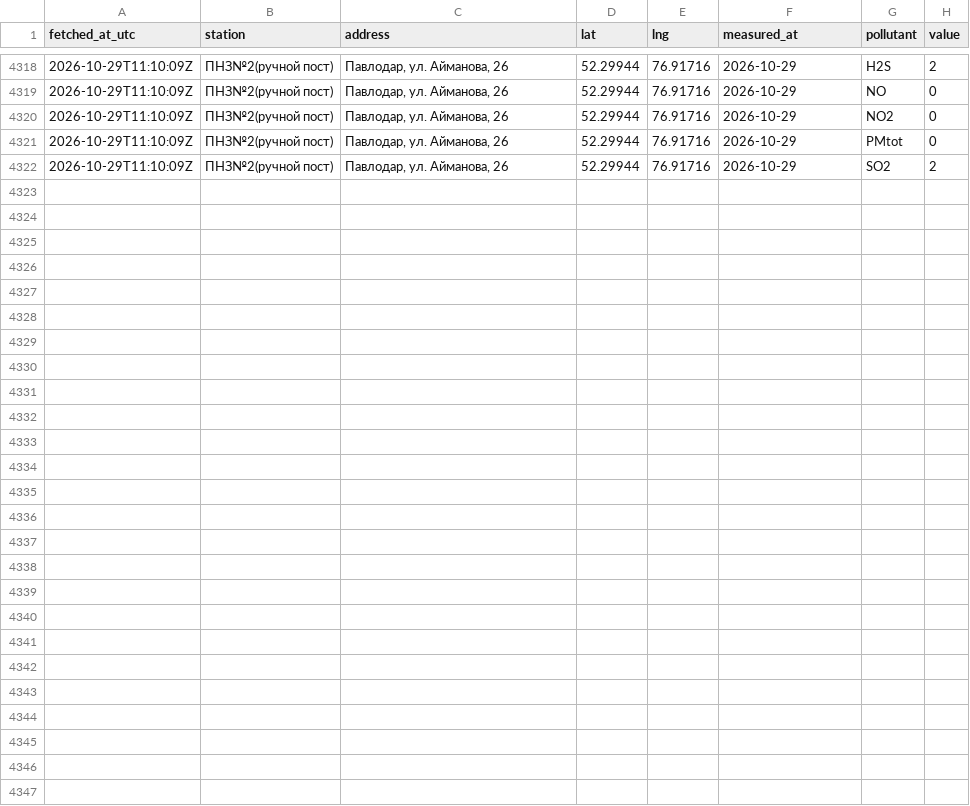
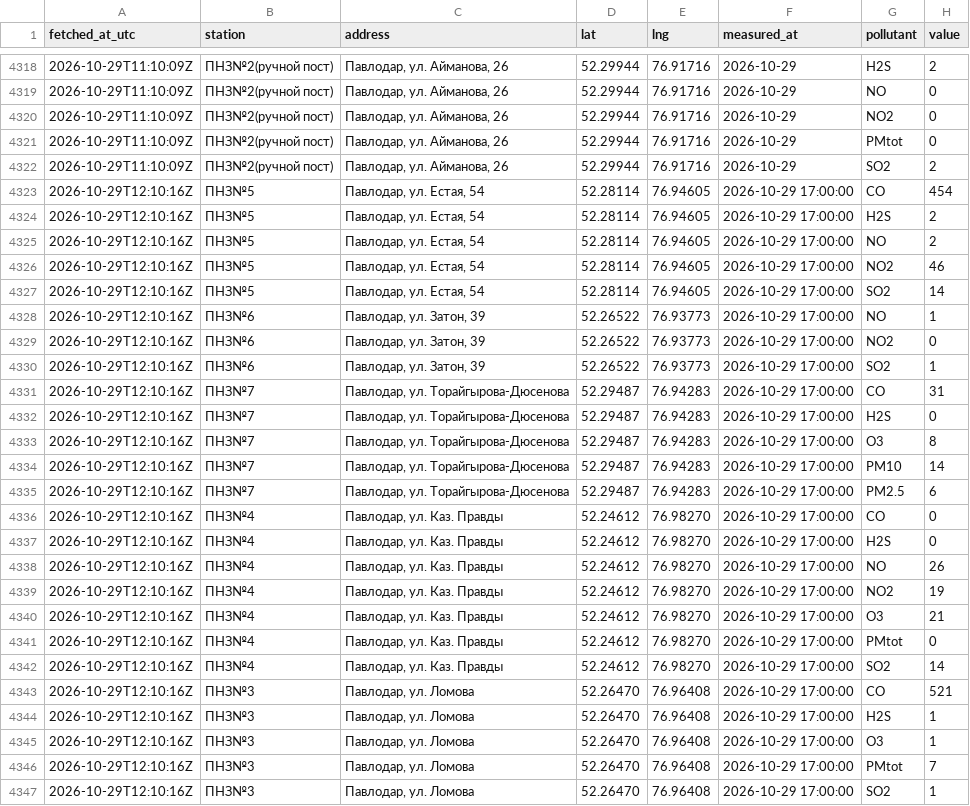
Before and after one commit to SanDav2011/atyrau-air, a CSV file: data/pavlodar/stations.csv, drawn as a sheet; only a part is shown, gaps mark what is left out; the diff names each change by its address in the sheet, - before the commit and + after, or states it on an @@ line.

```diff
--- a/data/pavlodar/stations.csv
+++ b/data/pavlodar/stations.csv
+row 4323: 2026-10-29T12:10:16Z | ПНЗ№5 | Павлодар, ул. Естая, 54 | 52.28114 | 76.94605 | 2026-10-29 17:00:00 | CO | 454
+row 4324: 2026-10-29T12:10:16Z | ПНЗ№5 | Павлодар, ул. Естая, 54 | 52.28114 | 76.94605 | 2026-10-29 17:00:00 | H2S | 2
+row 4325: 2026-10-29T12:10:16Z | ПНЗ№5 | Павлодар, ул. Естая, 54 | 52.28114 | 76.94605 | 2026-10-29 17:00:00 | NO | 2
+row 4326: 2026-10-29T12:10:16Z | ПНЗ№5 | Павлодар, ул. Естая, 54 | 52.28114 | 76.94605 | 2026-10-29 17:00:00 | NO2 | 46
+row 4327: 2026-10-29T12:10:16Z | ПНЗ№5 | Павлодар, ул. Естая, 54 | 52.28114 | 76.94605 | 2026-10-29 17:00:00 | SO2 | 14
+row 4328: 2026-10-29T12:10:16Z | ПНЗ№6 | Павлодар, ул. Затон, 39 | 52.26522 | 76.93773 | 2026-10-29 17:00:00 | NO | 1
+row 4329: 2026-10-29T12:10:16Z | ПНЗ№6 | Павлодар, ул. Затон, 39 | 52.26522 | 76.93773 | 2026-10-29 17:00:00 | NO2 | 0
+row 4330: 2026-10-29T12:10:16Z | ПНЗ№6 | Павлодар, ул. Затон, 39 | 52.26522 | 76.93773 | 2026-10-29 17:00:00 | SO2 | 1
+row 4331: 2026-10-29T12:10:16Z | ПНЗ№7 | Павлодар, ул. Торайгырова-Дюсенова | 52.29487 | 76.94283 | 2026-10-29 17:00:00 | CO | 31
+row 4332: 2026-10-29T12:10:16Z | ПНЗ№7 | Павлодар, ул. Торайгырова-Дюсенова | 52.29487 | 76.94283 | 2026-10-29 17:00:00 | H2S | 0
+row 4333: 2026-10-29T12:10:16Z | ПНЗ№7 | Павлодар, ул. Торайгырова-Дюсенова | 52.29487 | 76.94283 | 2026-10-29 17:00:00 | O3 | 8
+row 4334: 2026-10-29T12:10:16Z | ПНЗ№7 | Павлодар, ул. Торайгырова-Дюсенова | 52.29487 | 76.94283 | 2026-10-29 17:00:00 | PM10 | 14
+row 4335: 2026-10-29T12:10:16Z | ПНЗ№7 | Павлодар, ул. Торайгырова-Дюсенова | 52.29487 | 76.94283 | 2026-10-29 17:00:00 | PM2.5 | 6
+row 4336: 2026-10-29T12:10:16Z | ПНЗ№4 | Павлодар, ул. Каз. Правды | 52.24612 | 76.98270 | 2026-10-29 17:00:00 | CO | 0
+row 4337: 2026-10-29T12:10:16Z | ПНЗ№4 | Павлодар, ул. Каз. Правды | 52.24612 | 76.98270 | 2026-10-29 17:00:00 | H2S | 0
+row 4338: 2026-10-29T12:10:16Z | ПНЗ№4 | Павлодар, ул. Каз. Правды | 52.24612 | 76.98270 | 2026-10-29 17:00:00 | NO | 26
+row 4339: 2026-10-29T12:10:16Z | ПНЗ№4 | Павлодар, ул. Каз. Правды | 52.24612 | 76.98270 | 2026-10-29 17:00:00 | NO2 | 19
+row 4340: 2026-10-29T12:10:16Z | ПНЗ№4 | Павлодар, ул. Каз. Правды | 52.24612 | 76.98270 | 2026-10-29 17:00:00 | O3 | 21
+row 4341: 2026-10-29T12:10:16Z | ПНЗ№4 | Павлодар, ул. Каз. Правды | 52.24612 | 76.98270 | 2026-10-29 17:00:00 | PMtot | 0
+row 4342: 2026-10-29T12:10:16Z | ПНЗ№4 | Павлодар, ул. Каз. Правды | 52.24612 | 76.98270 | 2026-10-29 17:00:00 | SO2 | 14
+row 4343: 2026-10-29T12:10:16Z | ПНЗ№3 | Павлодар, ул. Ломова | 52.26470 | 76.96408 | 2026-10-29 17:00:00 | CO | 521
+row 4344: 2026-10-29T12:10:16Z | ПНЗ№3 | Павлодар, ул. Ломова | 52.26470 | 76.96408 | 2026-10-29 17:00:00 | H2S | 1
+row 4345: 2026-10-29T12:10:16Z | ПНЗ№3 | Павлодар, ул. Ломова | 52.26470 | 76.96408 | 2026-10-29 17:00:00 | O3 | 1
+row 4346: 2026-10-29T12:10:16Z | ПНЗ№3 | Павлодар, ул. Ломова | 52.26470 | 76.96408 | 2026-10-29 17:00:00 | PMtot | 7
+row 4347: 2026-10-29T12:10:16Z | ПНЗ№3 | Павлодар, ул. Ломова | 52.26470 | 76.96408 | 2026-10-29 17:00:00 | SO2 | 1
```
Also changed, not shown: data/almaty/kgm.csv, data/astana/kgm.csv, 57 other files.
